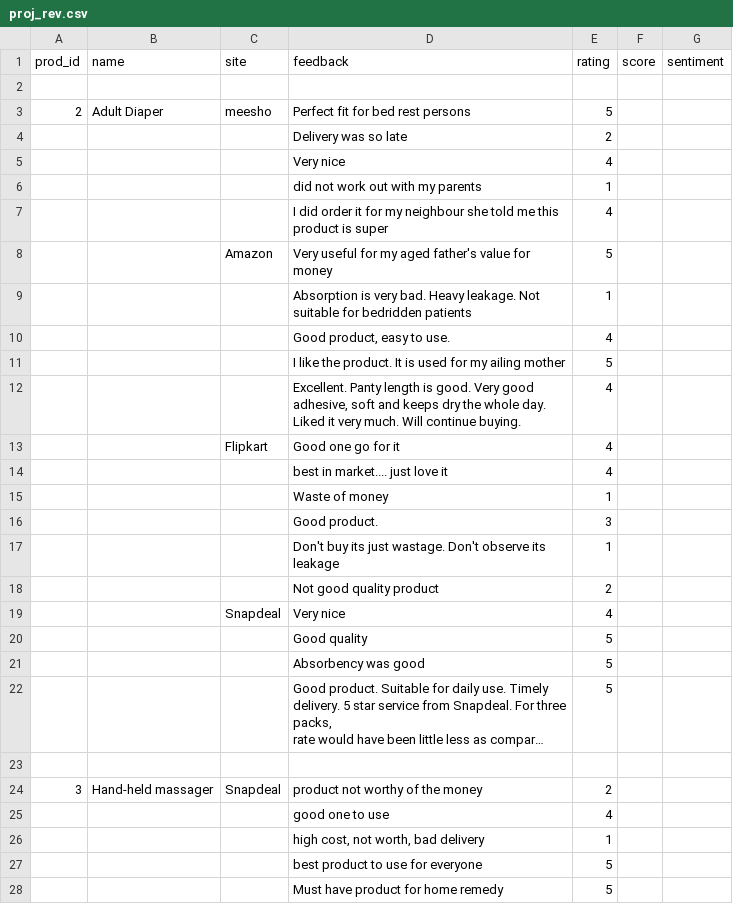
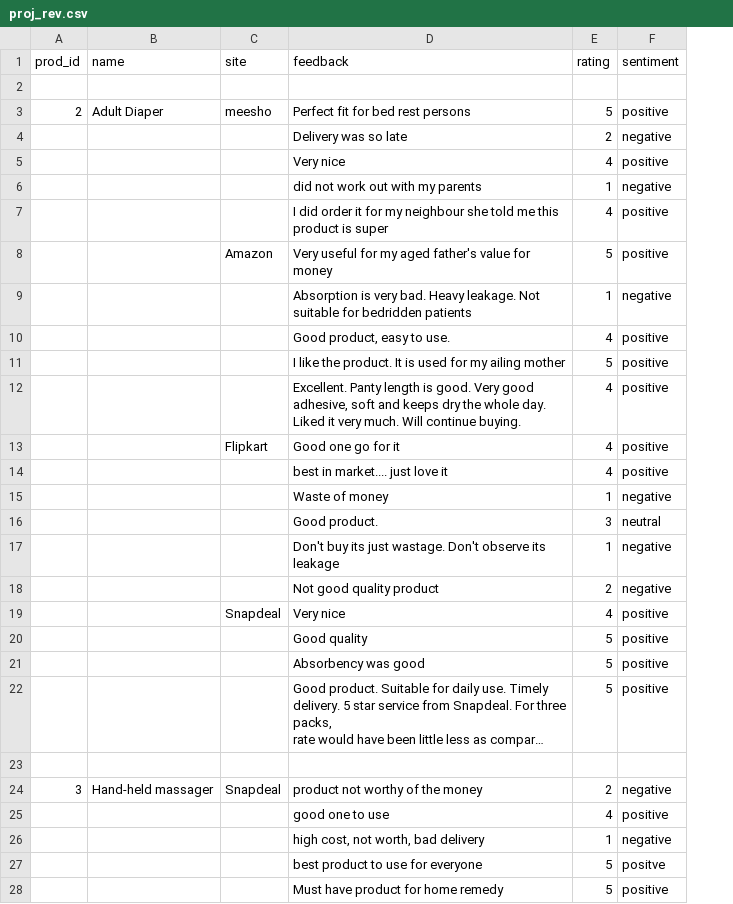
Before and after one commit to Nishankumar-k/test, a CSV file: proj_rev.csv, drawn as a sheet; only a part is shown; long unchanged cells end in …; removed rows and columns are numbered as before the commit, all else as after; the diff covers the shown part only; the diff names each change by its address in the sheet, - before the commit and + after, or states it on an @@ line.

Commit message:
Add files via upload

```diff
--- a/proj_rev.csv
+++ b/proj_rev.csv
-column F (score), empty
-F3 (sentiment): (empty)
+F3 (sentiment): positive
-F4 (sentiment): (empty)
+F4 (sentiment): negative
-F5 (sentiment): (empty)
+F5 (sentiment): positive
-F6 (sentiment): (empty)
+F6 (sentiment): negative
-F7:F8 (sentiment): (empty)
+F7:F8 (sentiment): positive
-F9 (sentiment): (empty)
+F9 (sentiment): negative
-F10:F14 (sentiment): (empty)
+F10:F14 (sentiment): positive
-F15 (sentiment): (empty)
+F15 (sentiment): negative
-F16 (sentiment): (empty)
+F16 (sentiment): neutral
-F17:F18 (sentiment): (empty)
+F17:F18 (sentiment): negative
-F19:F22 (sentiment): (empty)
+F19:F22 (sentiment): positive
-F24 (sentiment): (empty)
+F24 (sentiment): negative
-F25 (sentiment): (empty)
+F25 (sentiment): positive
-F26 (sentiment): (empty)
+F26 (sentiment): negative
-F27 (sentiment): (empty)
+F27 (sentiment): positve
-F28 (sentiment): (empty)
+F28 (sentiment): positive
```
Also changed, not shown: 35 edited cells elsewhere in this file.
